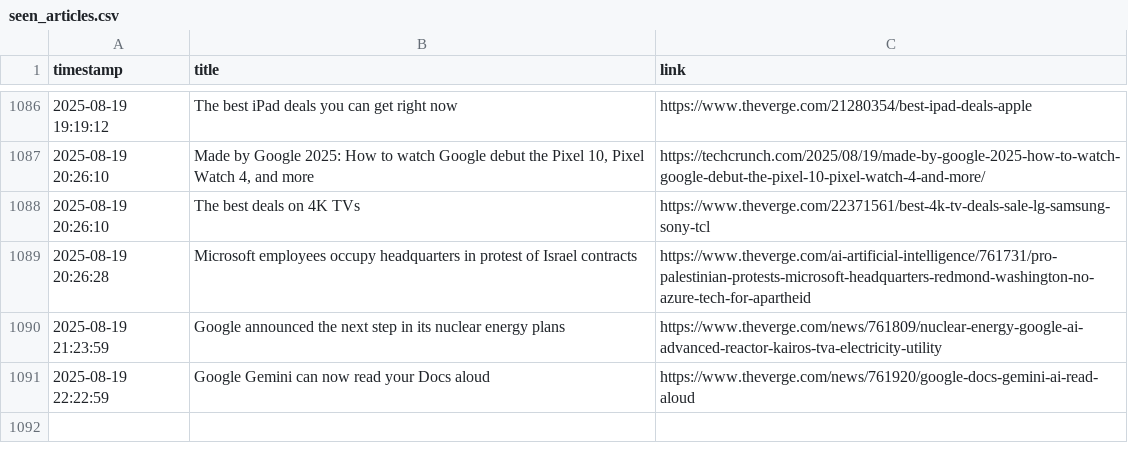
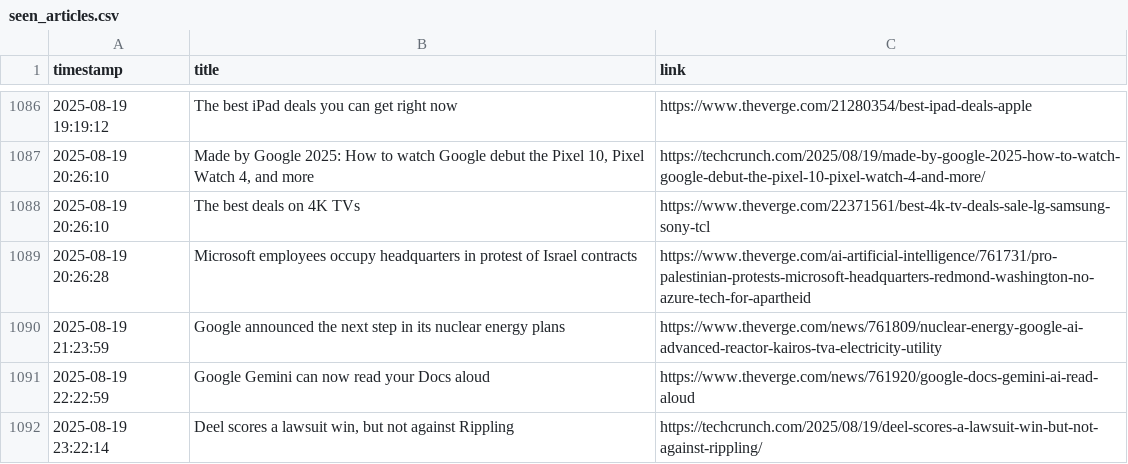
Before and after one commit to DeviPriya-Kolla/AutonomousContentAgent, a CSV file: seen_articles.csv, drawn as a sheet; only a part is shown, gaps mark what is left out; the diff names each change by its address in the sheet, - before the commit and + after, or states it on an @@ line.

Commit message:
docs: Update seen articles log

```diff
--- a/seen_articles.csv
+++ b/seen_articles.csv
+row 1092: 2025-08-19 23:22:14 | Deel scores a lawsuit win, but not against Rippling | https://techcrunch.com/2025/08/19/deel-scores-a-lawsuit-win-but-not-against-rippling/
```
